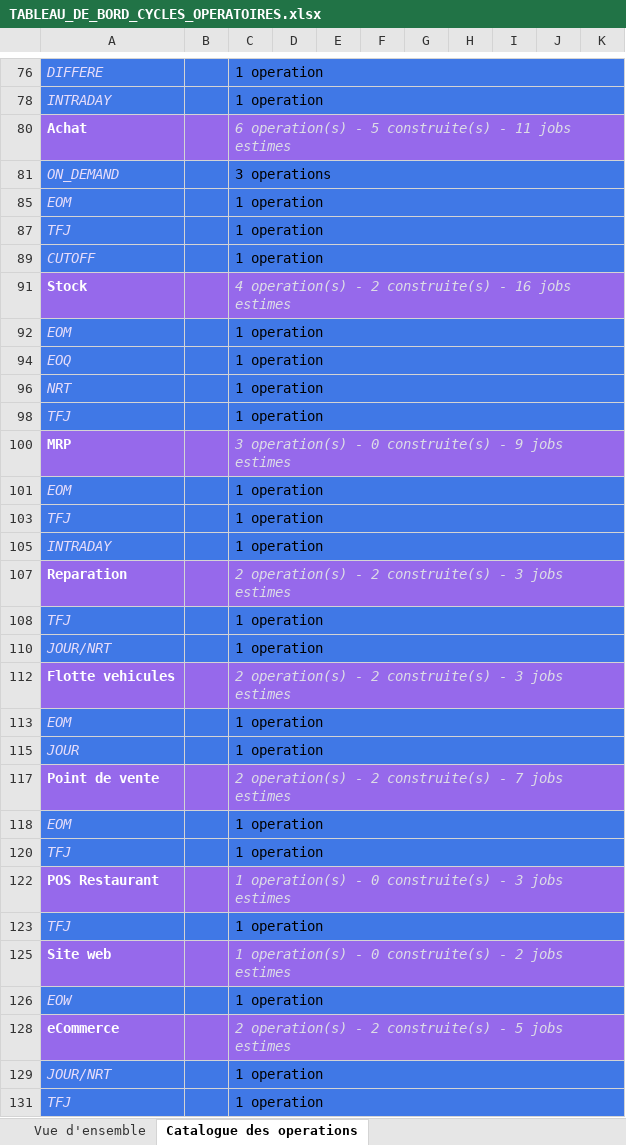
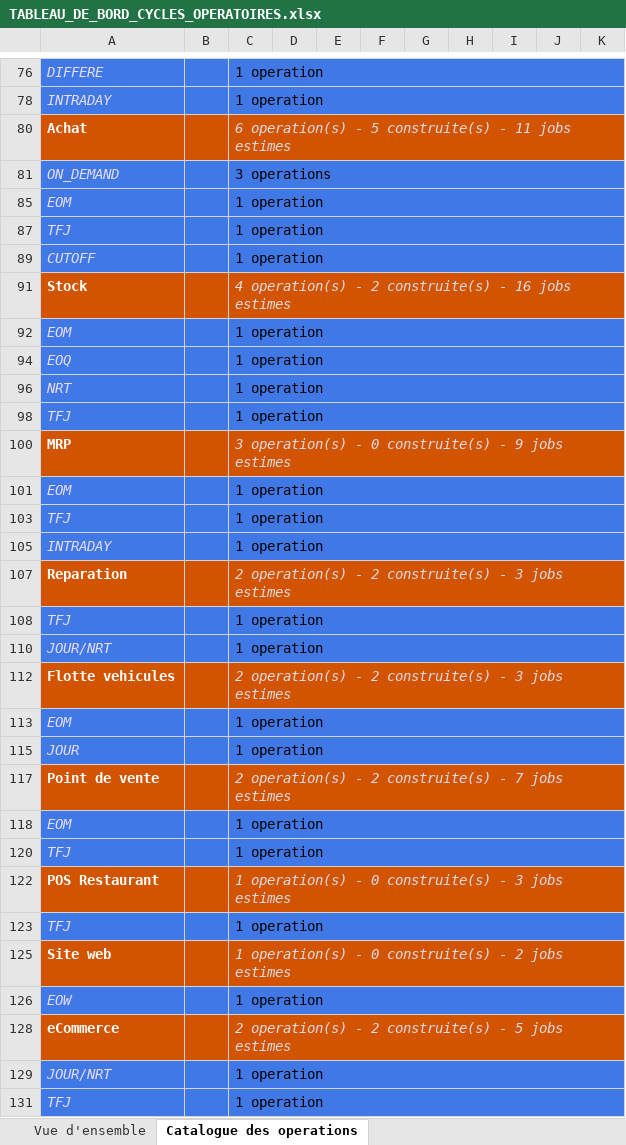
Before and after one commit to ykeupssi123-ship-it/ECF, an Excel workbook: docs/TABLEAU_DE_BORD_CYCLES_OPERATOIRES.xlsx, sheet Catalogue des operations, drawn as a sheet; only a part is shown, gaps mark what is left out; values as stored, in another font and other column widths than the file's, no borders; the diff covers the shown part only; the diff names each change by its address in the sheet, - before the commit and + after, or states it on an @@ line.

```diff
--- a/docs/TABLEAU_DE_BORD_CYCLES_OPERATOIRES.xlsx (sheet Catalogue des operations)
+++ b/docs/TABLEAU_DE_BORD_CYCLES_OPERATOIRES.xlsx (sheet Catalogue des operations)
-A80:K80 fill: #9669EB
+A80:K80 fill: #D35400
-A91:K91 fill: #9669EB
+A91:K91 fill: #D35400
-A100:K100 fill: #9669EB
+A100:K100 fill: #D35400
-A107:K107 fill: #9669EB
+A107:K107 fill: #D35400
-A112:K112 fill: #9669EB
+A112:K112 fill: #D35400
-A117:K117 fill: #9669EB
+A117:K117 fill: #D35400
-A122:K122 fill: #9669EB
+A122:K122 fill: #D35400
-A125:K125 fill: #9669EB
+A125:K125 fill: #D35400
-A128:K128 fill: #9669EB
+A128:K128 fill: #D35400
```
Also changed, not shown: cell formats elsewhere in this sheet, sheet Operations par type traitement, charts or pictures, docs/DOSSIER_EXPLOITATION_QUOTIDIEN.xlsx, 1 other file.
